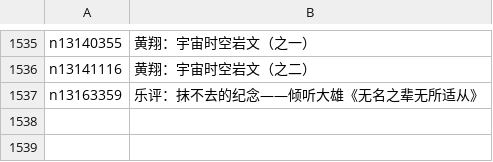
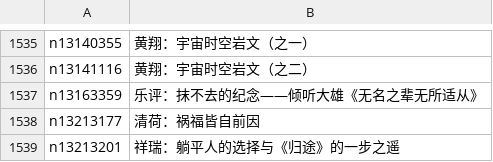
Before and after one commit to easy2view/epoch-comment, a CSV file: indexes/nsc1035.csv, drawn as a sheet; only a part is shown, gaps mark what is left out.

```diff
--- a/indexes/nsc1035.csv
+++ b/indexes/nsc1035.csv
@@ -1537 +1537,3 @@ n13141116,黄翔：宇宙时空岩文（之二）
 n13163359,乐评：抹不去的纪念——倾听大雄《无名之辈无所适从》
+n13213177,清荷：祸福皆自前因
+n13213201,祥瑞：躺平人的选择与《归途》的一步之遥
```
Also changed, not shown: indexes/nsc1025.csv, indexes/nsc993.csv, 22 other files.
